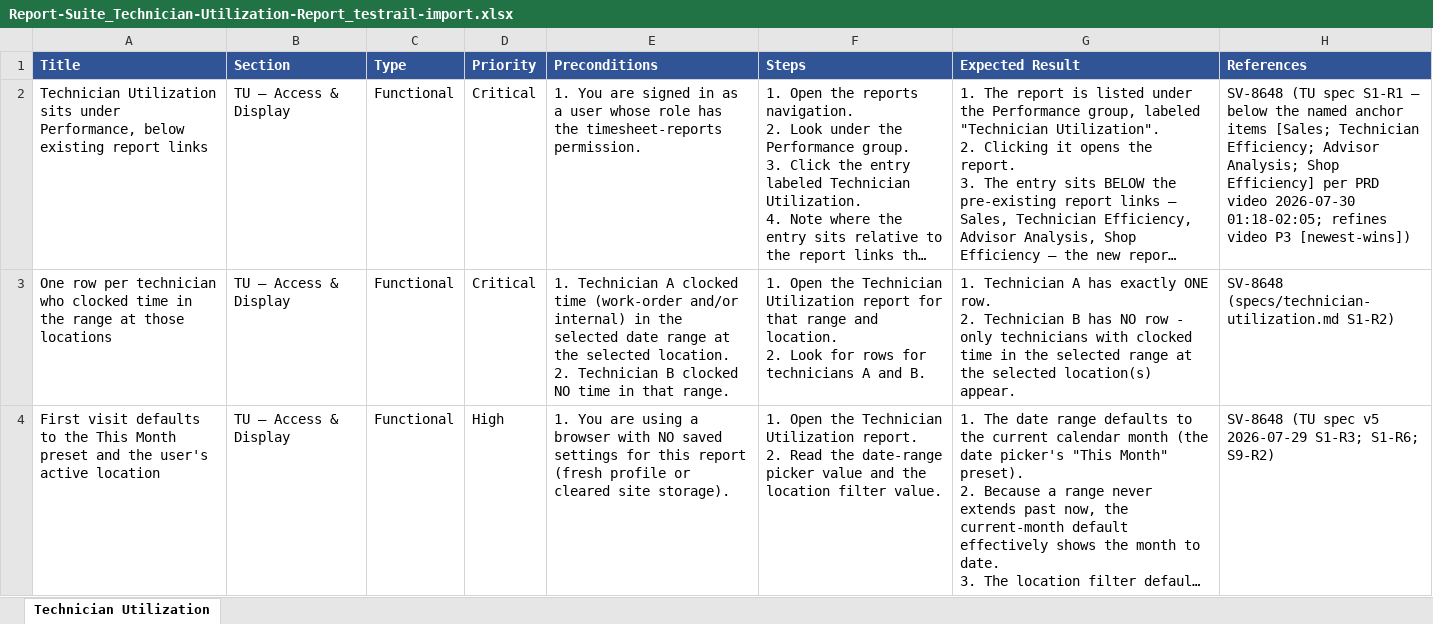
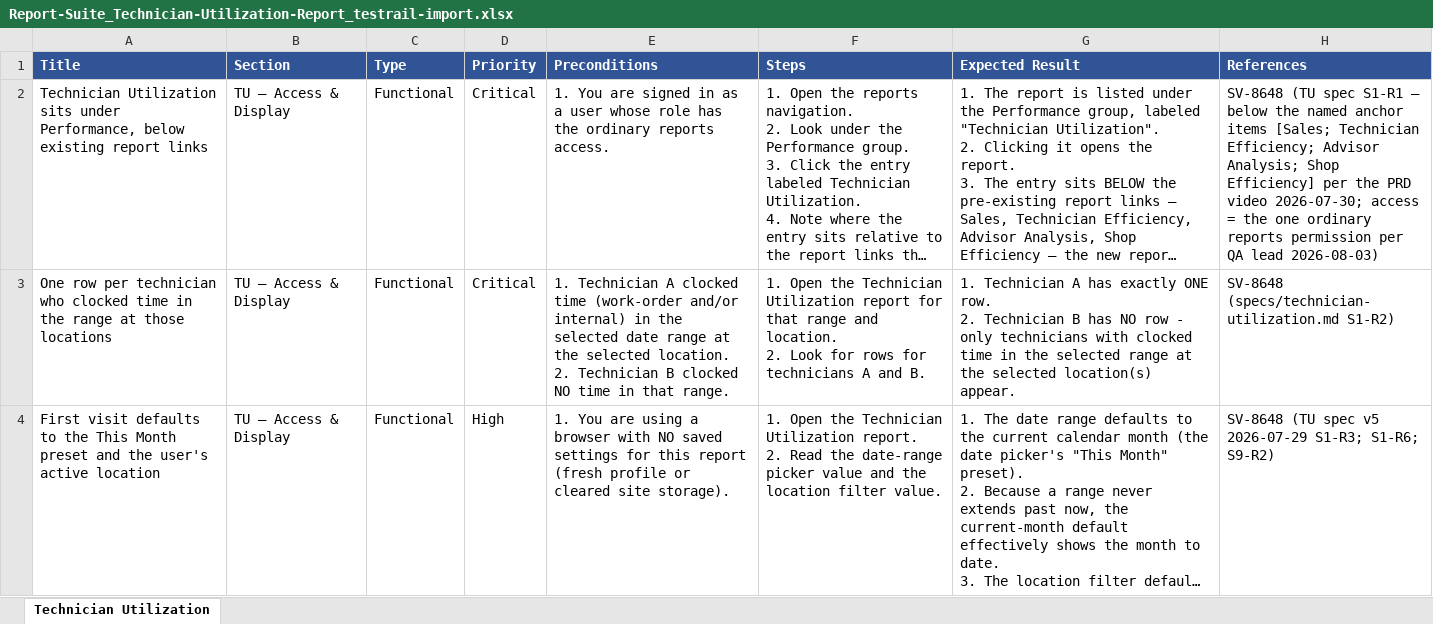
Before and after one commit to bilalmuzamil-sketch/Manual-test-Cases, an Excel workbook: testrail-import/Report-Suite_Technician-Utilization-Report_testrail-import.xlsx, sheet Technician Utilization, drawn as a sheet; only a part is shown; long unchanged cells end in …; values as stored, in another font and other column widths than the file's, no borders; the diff covers the shown part only; the diff names each change by its address in the sheet, - before the commit and + after, or states it on an @@ line.

```diff
--- a/testrail-import/Report-Suite_Technician-Utilization-Report_testrail-import.xlsx (sheet Technician Utilization)
+++ b/testrail-import/Report-Suite_Technician-Utilization-Report_testrail-import.xlsx (sheet Technician Utilization)
-E2 (Preconditions): …has the timesheet-reports permission.
+E2 (Preconditions): …has the ordinary reports access.
-H2 (References): …Efficiency] per PRD video 2026-07-30 01:18-02:05; refines video P3 [newest-wins])
+H2 (References): …Efficiency] per the PRD video 2026-07-30; access = the one ordinary reports permission per QA lead 2026-08-03)
```
Also changed, not shown: 3 edited cells elsewhere in this sheet, testrail-import/Report-Suite_Inventory-Value-Report_testrail-import.xlsx, testrail-import/Report-Suite_Parts-Velocity-Report_testrail-import.xlsx, 42 other files.
